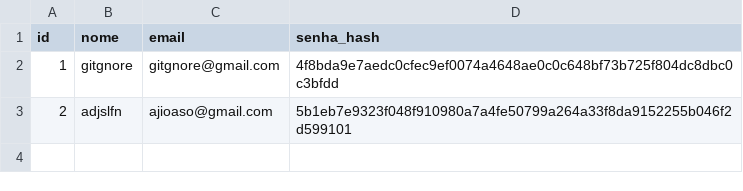
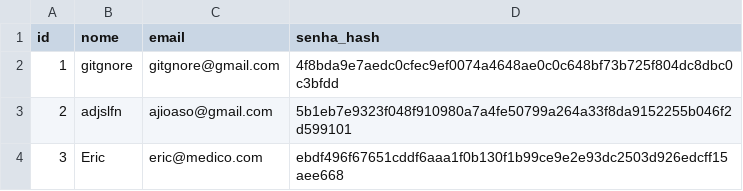
Before and after one commit to lilydias24/rp3-resolucao-de-problemas, a CSV file: problema-2/dados/contas.csv, drawn as a sheet; the diff names each change by its address in the sheet, - before the commit and + after, or states it on an @@ line.

Commit message:
[UPDATE] Ajustes nos códigos e nome dos arquivos

```diff
--- a/problema-2/dados/contas.csv
+++ b/problema-2/dados/contas.csv
+row 4: 3 | Eric | eric@medico.com | ebdf496f67651cddf6aaa1f0b130f1b99ce9e2e93dc2503d926edcff15aee668
```
Also changed, not shown: 4 other files.
